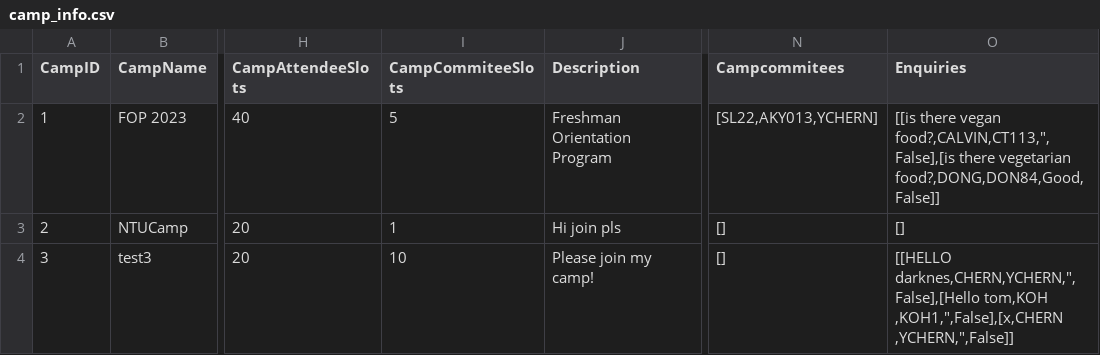
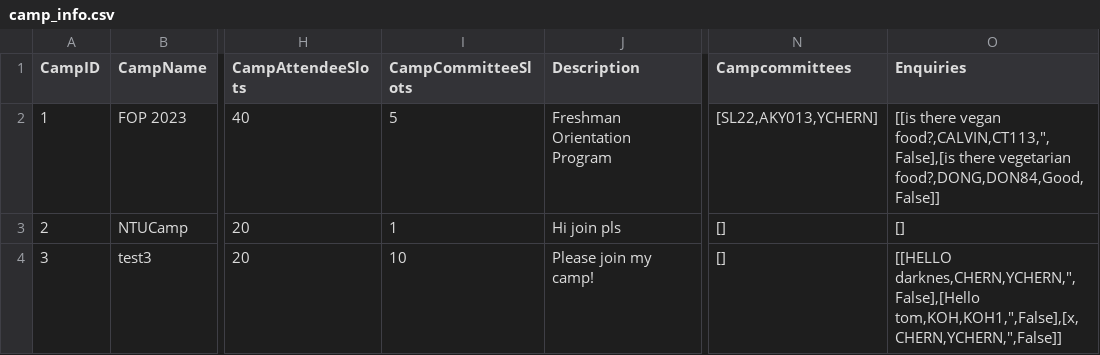
Before and after one commit to jerrell-y/SC2002-Assignment-2023, a CSV file: CAM Application/data/camp_info.csv, drawn as a sheet; only a part is shown, gaps mark what is left out; the diff names each change by its address in the sheet, - before the commit and + after, or states it on an @@ line.

Commit message:
Edited logic for StaffUI

```diff
--- a/CAM Application/data/camp_info.csv
+++ b/CAM Application/data/camp_info.csv
-I1: CampCommiteeSlots
+I1: CampCommitteeSlots
-N1: Campcommitees
+N1: Campcommittees
-O4 (Enquiries): [[HELLO darknes,CHERN,YCHERN,",False],[Hello tom,KOH ,KOH1,",False],[x,CHERN ,YCHERN,",False]]
+O4 (Enquiries): [[HELLO darknes,CHERN,YCHERN,",False],[Hello tom,KOH,KOH1,",False],[x,CHERN,YCHERN,",False]]
```
Also changed, not shown: 2 other files.
